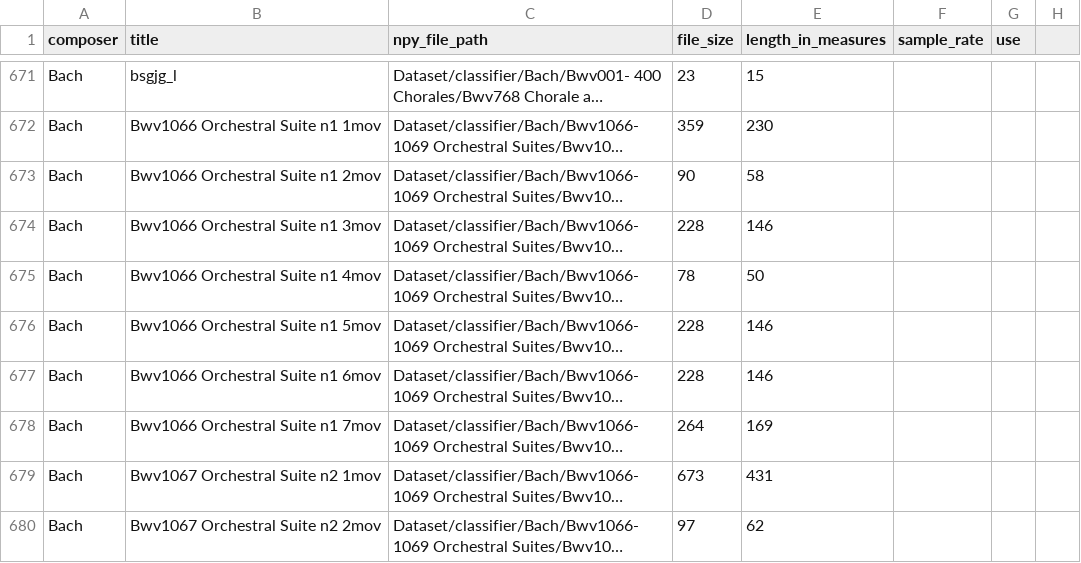
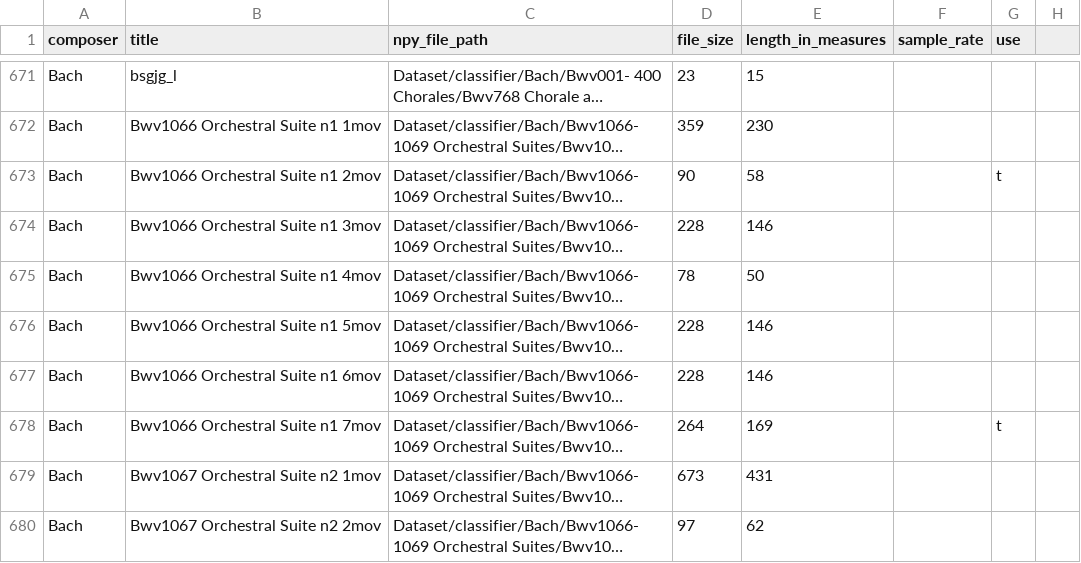
Before and after one commit to ayhuang/3C, a CSV file: Dataset/classifier/meta_data_labeled.csv, drawn as a sheet; only a part is shown, gaps mark what is left out; long unchanged cells end in …; the diff covers the shown part only; the diff names each change by its address in the sheet, - before the commit and + after, or states it on an @@ line.

Commit message:
updated labels

```diff
--- a/Dataset/classifier/meta_data_labeled.csv
+++ b/Dataset/classifier/meta_data_labeled.csv
-G673 (use): (empty)
+G673 (use): t
-G678 (use): (empty)
+G678 (use): t
```
Also changed, not shown: 57 edited cells elsewhere in this file.
